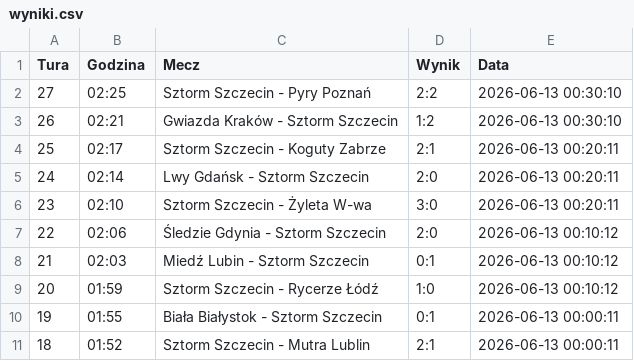
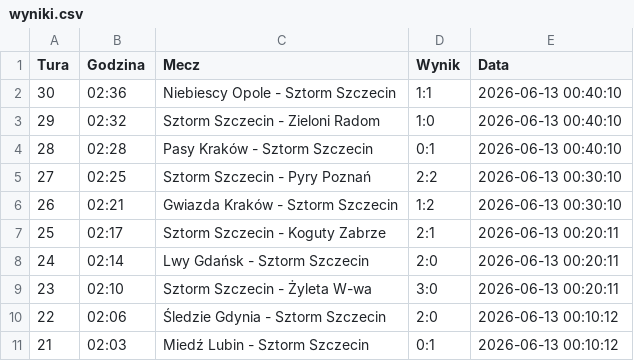
Before and after one commit to tesar13/Virtuale, a CSV file: wyniki.csv, drawn as a sheet; only a part is shown; the shorter side is filled out with more unchanged rows; the diff names each change by its address in the sheet, - before the commit and + after, or states it on an @@ line.

Commit message:
Aktualizacja wynikow 2026-06-13 00:40:11

```diff
--- a/wyniki.csv
+++ b/wyniki.csv
+row 2: 30 | 02:36 | Niebiescy Opole - Sztorm Szczecin | 1:1 | 2026-06-13 00:40:10
+row 3: 29 | 02:32 | Sztorm Szczecin - Zieloni Radom | 1:0 | 2026-06-13 00:40:10
+row 4: 28 | 02:28 | Pasy Kraków - Sztorm Szczecin | 0:1 | 2026-06-13 00:40:10
```
